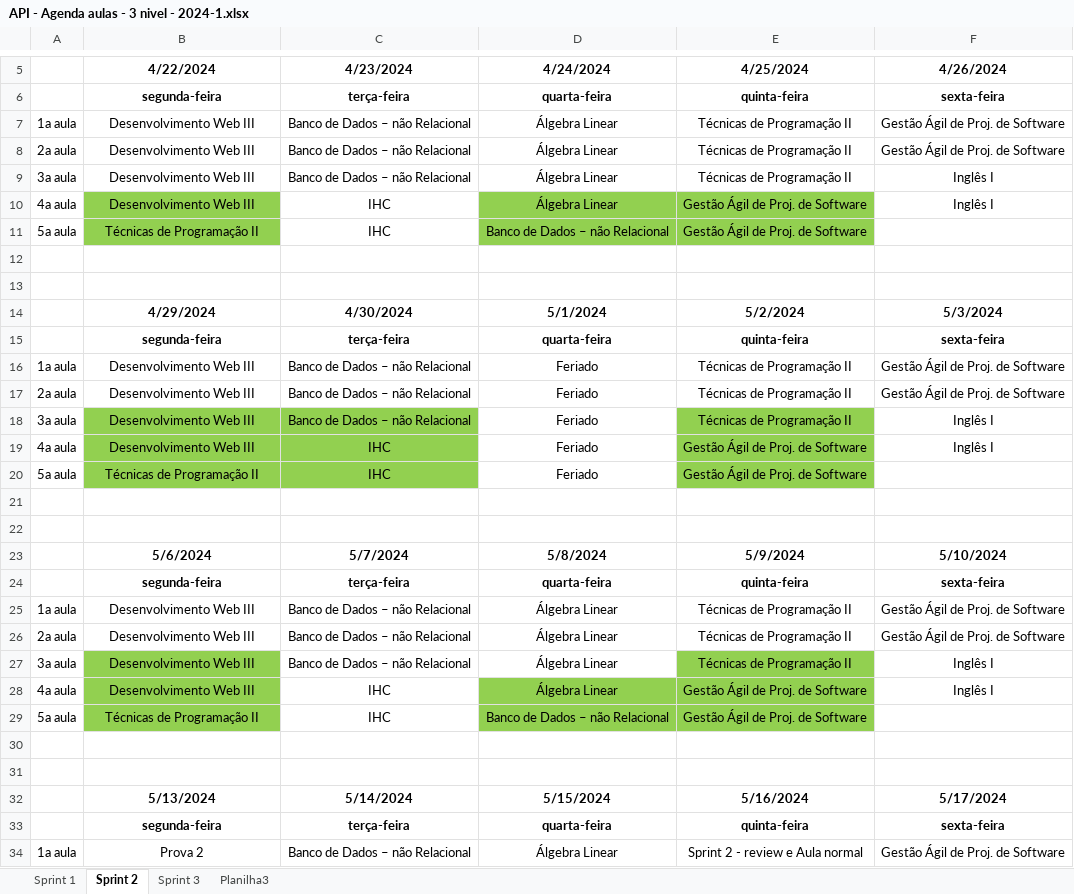
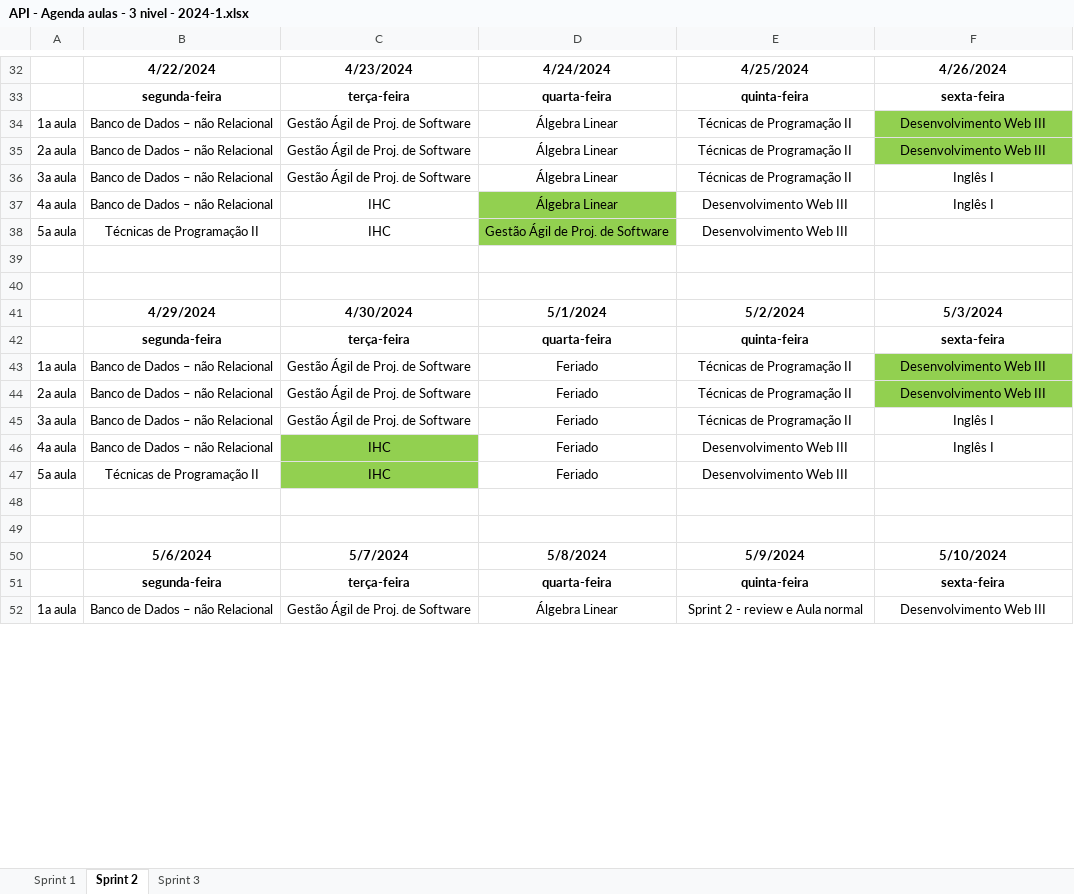
Before and after one commit to DevsDomain/D-Traker, an Excel workbook: Documentos/API - Agenda aulas - 3 nivel - 2024-1.xlsx, sheet Sprint 2, drawn as a sheet; only a part is shown, gaps mark what is left out; values as stored, in another font and other column widths than the file's, no borders; removed rows and columns are numbered as before the commit, all else as after; the diff covers the shown part only; the diff names each change by its address in the sheet, - before the commit and + after, or states it on an @@ line.

```diff
--- a/Documentos/API - Agenda aulas - 3 nivel - 2024-1.xlsx (sheet Sprint 2)
+++ b/Documentos/API - Agenda aulas - 3 nivel - 2024-1.xlsx (sheet Sprint 2)
-sheet tab: Planilha3
-B34:B37: Desenvolvimento Web III
+B34:B37: Banco de Dados – não Relacional
-C34:C36: Banco de Dados – não Relacional
+C34:C36: Gestão Ágil de Proj. de Software
-F34:F35: Gestão Ágil de Proj. de Software
+F34:F35: Desenvolvimento Web III
-F34:F35 fill: none
+F34:F35 fill: #92D050
-B37:B38 fill: #92D050
+B37:B38 fill: none
-E37:E38: Gestão Ágil de Proj. de Software
+E37:E38: Desenvolvimento Web III
-E37:E38 fill: #92D050
+E37:E38 fill: none
-D38: Banco de Dados – não Relacional
+D38: Gestão Ágil de Proj. de Software
-B43:B46: Desenvolvimento Web III
+B43:B46: Banco de Dados – não Relacional
-C43:C45: Banco de Dados – não Relacional
+C43:C45: Gestão Ágil de Proj. de Software
-F43:F44: Gestão Ágil de Proj. de Software
+F43:F44: Desenvolvimento Web III
-F43:F44 fill: none
+F43:F44 fill: #92D050
-B45:C45 fill: #92D050
+B45:C45 fill: none
-E45:E47 fill: #92D050
+E45:E47 fill: none
-B46:B47 fill: #92D050
+B46:B47 fill: none
-E46:E47: Gestão Ágil de Proj. de Software
+E46:E47: Desenvolvimento Web III
-row 25: 1a aula | Desenvolvimento Web III | Banco de Dados – não Relacional | Álgebra Linear | Técnicas de Programação II | Gestão Ágil de Proj. de Software
-row 26: 2a aula | Desenvolvimento Web III | Banco de Dados – não Relacional | Álgebra Linear | Técnicas de Programação II | Gestão Ágil de Proj. de Software
-row 27: 3a aula | Desenvolvimento Web III | Banco de Dados – não Relacional | Álgebra Linear | Técnicas de Programação II | Inglês I
-row 28: 4a aula | Desenvolvimento Web III | IHC | Álgebra Linear | Gestão Ágil de Proj. de Software | Inglês I
-row 29: 5a aula | Técnicas de Programação II | IHC | Banco de Dados – não Relacional | Gestão Ágil de Proj. de Software
-row 30: (empty)
-row 31: (empty)
-row 32:  | 5/13/2024 | 5/14/2024 | 5/15/2024 | 5/16/2024 | 5/17/2024
@@ row 33 moved to row 6: segunda-feira @@
-B52: Prova 2
+B52: Banco de Dados – não Relacional
-C52: Banco de Dados – não Relacional
+C52: Gestão Ágil de Proj. de Software
-F52: Gestão Ágil de Proj. de Software
+F52: Desenvolvimento Web III
```
Also changed, not shown: 26 added rows, 12 edited cells and cell formats elsewhere in this sheet, sheet Sprint 3, sheet Sprint 1.
